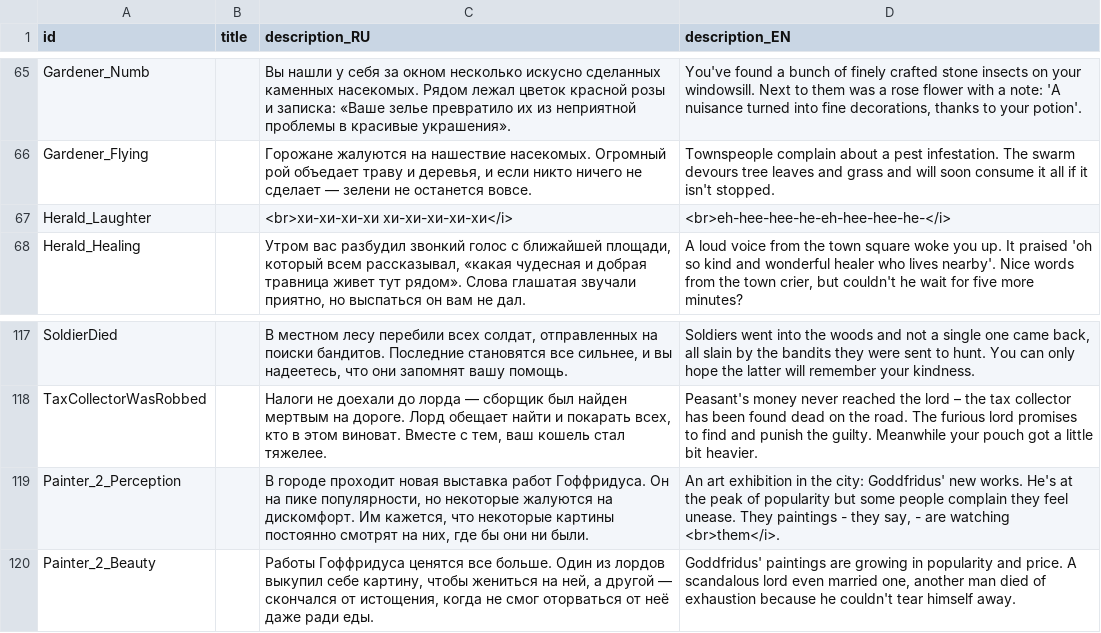
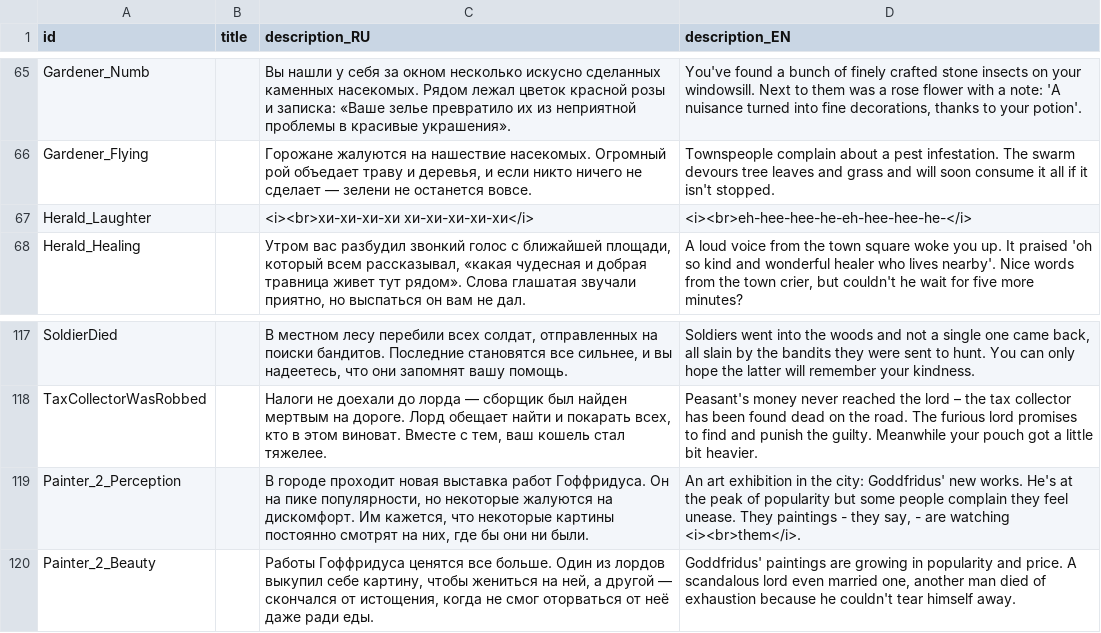
Before and after one commit to MoreenTissedy/LudumDare50, a CSV file: Cauldron/Assets/Localize/Events.csv, drawn as a sheet; only a part is shown, gaps mark what is left out.

Commit message:
Return of italic text

```diff
--- a/Cauldron/Assets/Localize/Events.csv
+++ b/Cauldron/Assets/Localize/Events.csv
@@ -66,3 +66,3 @@ Gardener_Numb;;Вы нашли у себя за окном несколько и
 Gardener_Flying;;Горожане жалуются на нашествие насекомых. Огромный рой объедает траву и деревья, и если никто ничего не сделает — зелени не останется вовсе.;Townspeople complain about a pest infestation. The swarm devours tree leaves and grass and will soon consume it all if it isn't stopped.
-Herald_Laughter;;<br>хи-хи-хи-хи хи-хи-хи-хи-хи</i>;<br>eh-hee-hee-he-eh-hee-hee-he-</i>
+Herald_Laughter;;<i><br>хи-хи-хи-хи хи-хи-хи-хи-хи</i>;<i><br>eh-hee-hee-he-eh-hee-hee-he-</i>
 Herald_Healing;;Утром вас разбудил звонкий голос с ближайшей площади, который всем рассказывал, «какая чудесная и добрая травница живет тут рядом». Слова глашатая звучали приятно, но выспаться он вам не дал.;A loud voice from the town square woke you up. It praised 'oh so kind and wonderful healer who lives nearby'. Nice words from the town crier, but couldn't he wait for five more minutes?
@@ -118,3 +118,3 @@ SoldierDied;;В местном лесу перебили всех солдат,
 TaxCollectorWasRobbed;;Налоги не доехали до лорда — сборщик был найден мертвым на дороге. Лорд обещает найти и покарать всех, кто в этом виноват. Вместе с тем, ваш кошель стал тяжелее.;Peasant's money never reached the lord – the tax collector has been found dead on the road. The furious lord promises to find and punish the guilty. Meanwhile your pouch got a little bit heavier.
-Painter_2_Perception;;В городе проходит новая выставка работ Гоффридуса. Он на пике популярности, но некоторые  жалуются на дискомфорт. Им кажется, что некоторые картины постоянно смотрят на них, где бы они ни были.;An art exhibition in the city: Goddfridus' new works. He's at the peak of popularity but some people complain they feel unease. They paintings - they say, - are watching <br>them</i>.
+Painter_2_Perception;;В городе проходит новая выставка работ Гоффридуса. Он на пике популярности, но некоторые  жалуются на дискомфорт. Им кажется, что некоторые картины постоянно смотрят на них, где бы они ни были.;An art exhibition in the city: Goddfridus' new works. He's at the peak of popularity but some people complain they feel unease. They paintings - they say, - are watching <i><br>them</i>.
 Painter_2_Beauty;;Работы Гоффридуса ценятся все больше. Один из лордов выкупил себе картину, чтобы жениться на ней, а другой — скончался от истощения, когда не смог оторваться от неё даже ради еды.;Goddfridus' paintings are growing in popularity and price. A scandalous lord even married one, another man died of exhaustion because he couldn't tear himself away.
```
